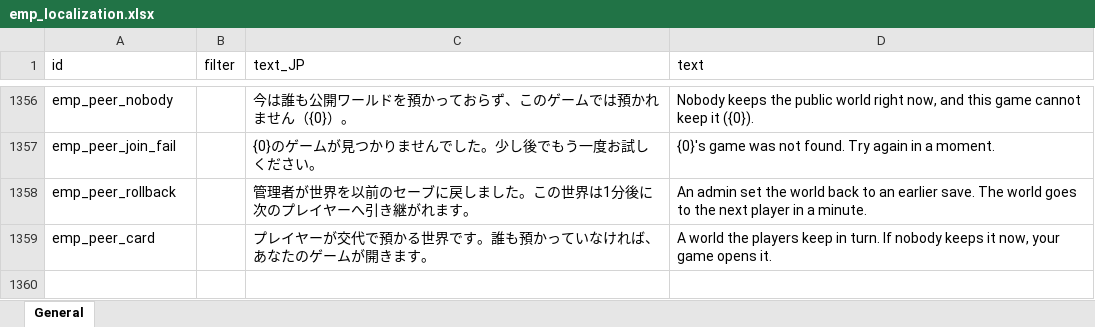
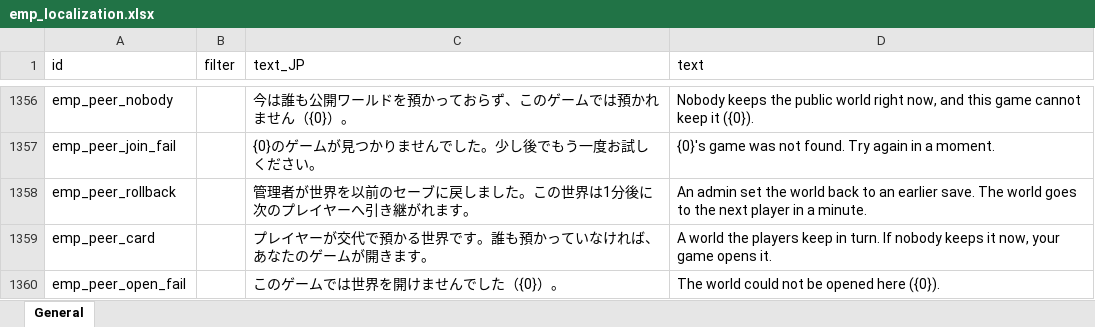
Before and after one commit to ElinTogether/ElinTogether, an Excel workbook: package/LangMod/EN/emp_localization.xlsx, sheet General, drawn as a sheet; only a part is shown, gaps mark what is left out; values as stored, in another font and other column widths than the file's, no borders; the diff names each change by its address in the sheet, - before the commit and + after, or states it on an @@ line.

```diff
--- a/package/LangMod/EN/emp_localization.xlsx (sheet General)
+++ b/package/LangMod/EN/emp_localization.xlsx (sheet General)
+row 1360: emp_peer_open_fail |  | このゲームでは世界を開けませんでした（{0}）。 | The world could not be opened here ({0}).
```
Also changed, not shown: 10 other files.
